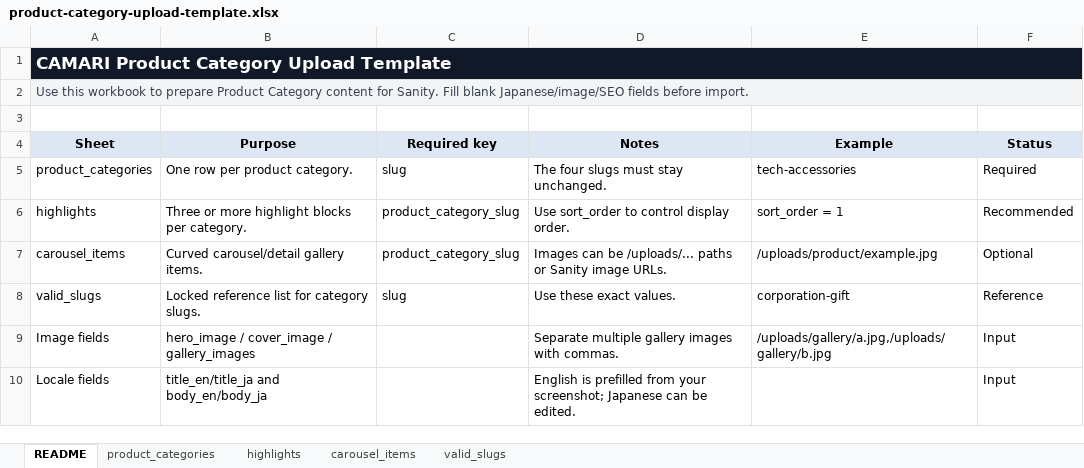
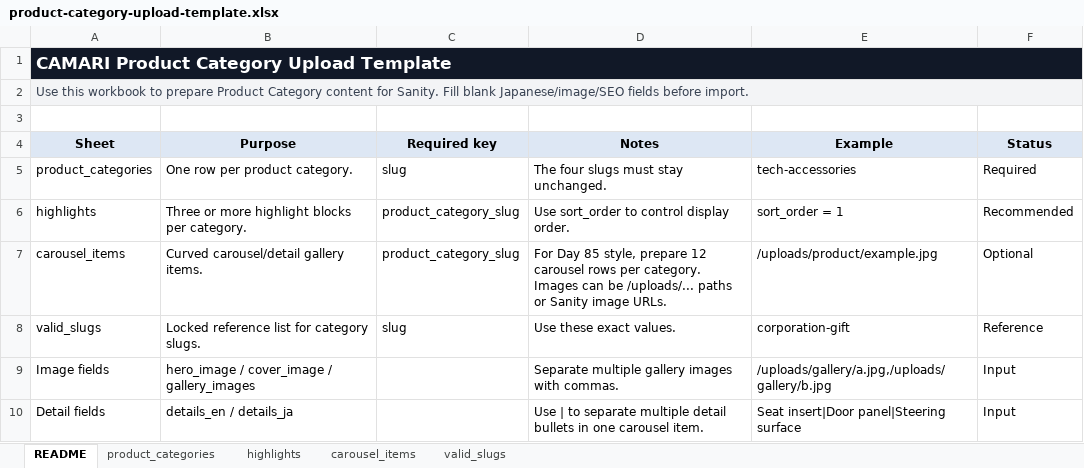
Before and after one commit to Michaelliu0102/camari-japan-website, an Excel workbook: outputs/product-upload-template/product-category-upload-template.xlsx, sheet README, drawn as a sheet; values as stored, in another font and other column widths than the file's, no borders; removed rows and columns are numbered as before the commit, all else as after; the diff names each change by its address in the sheet, - before the commit and + after, or states it on an @@ line.

```diff
--- a/outputs/product-upload-template/product-category-upload-template.xlsx (sheet README)
+++ b/outputs/product-upload-template/product-category-upload-template.xlsx (sheet README)
-D7 (Notes): Images can…
+D7 (Notes): For Day 85 style, prepare 12 carousel rows per category. Images can…
-row 10: Locale fields | title_en/title_ja and body_en/body_ja |  | English is prefilled from your screenshot; Japanese can be edited. |  | Input
+row 10: Detail fields | details_en / details_ja |  | Use | to separate multiple detail bullets in one carousel item. | Seat insert|Door panel|Steering surface | Input
```
Also changed, not shown: sheet carousel_items, sheet highlights, sheet product_categories, sheet valid_slugs, 19 other files.
